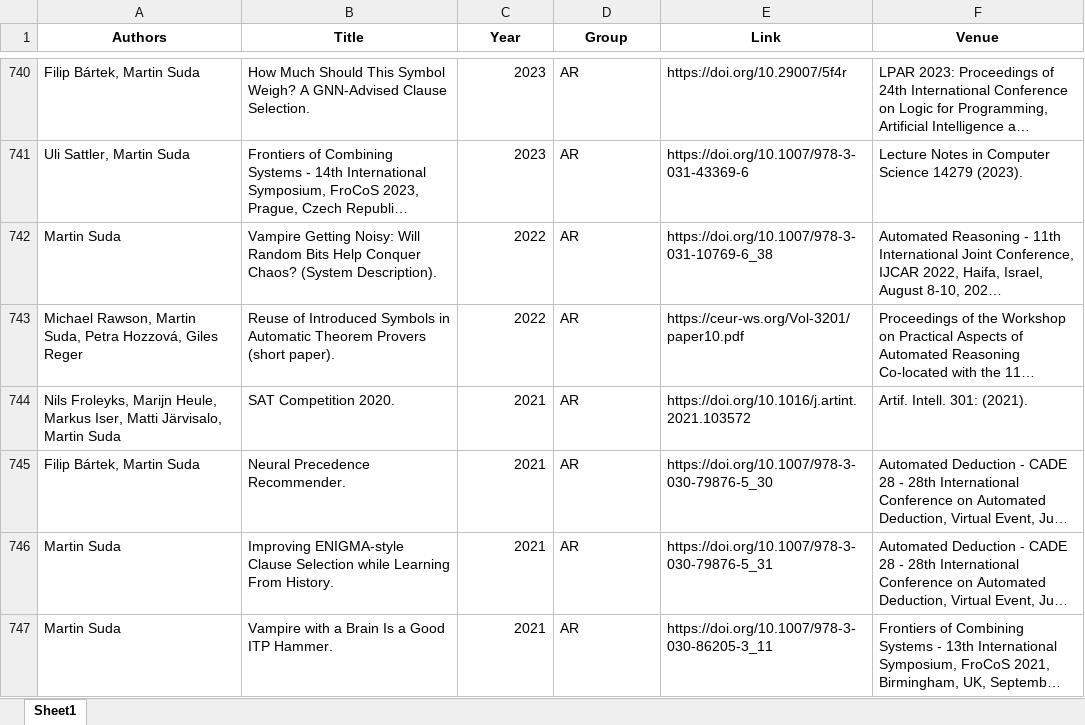
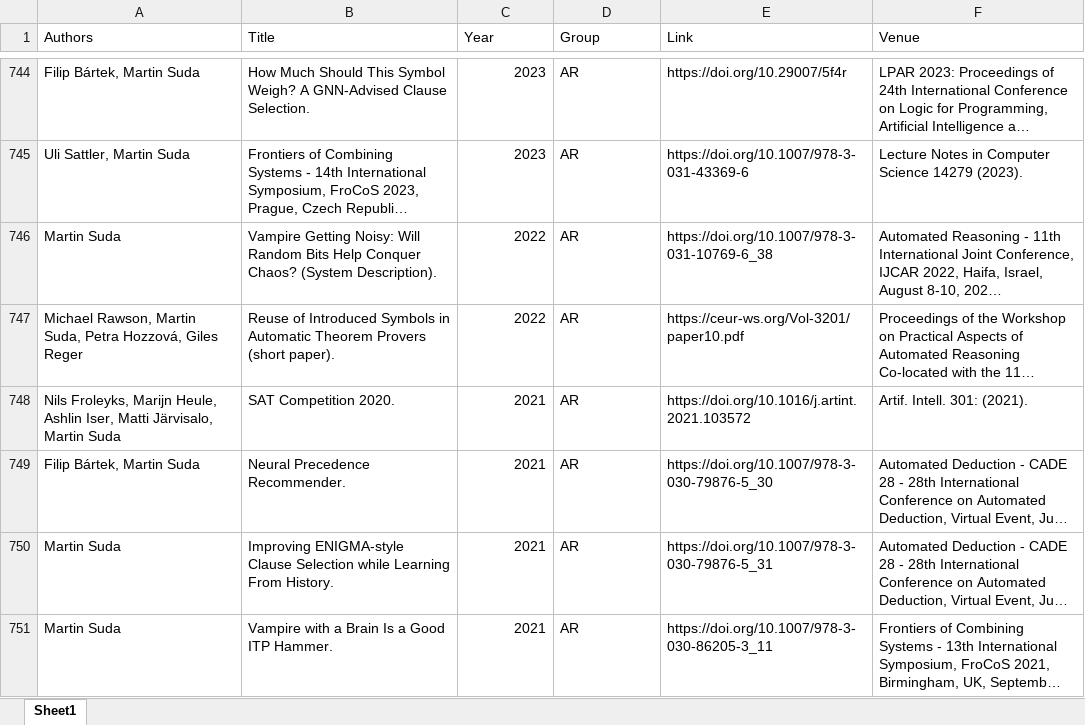
Before and after one commit to ai4reason/ai4reason.github.io, an Excel workbook: docs/download/publications.xlsx, sheet Sheet1, drawn as a sheet; only a part is shown, gaps mark what is left out; long unchanged cells end in …; values as stored, in another font and other column widths than the file's, no borders; addresses are those after the commit; the diff covers the shown part only; the diff names each change by its address in the sheet, - before the commit and + after, or states it on an @@ line.

```diff
--- a/docs/download/publications.xlsx (sheet Sheet1)
+++ b/docs/download/publications.xlsx (sheet Sheet1)
@@ A1:F1 bold: on → off, alignment: center → left @@
-A748 (Authors): …Marijn Heule, Markus Iser, Matti…
+A748 (Authors): …Marijn Heule, Ashlin Iser, Matti…
```
Also changed, not shown: 7 added rows and 3 edited cells elsewhere in this sheet, 2 other files.
